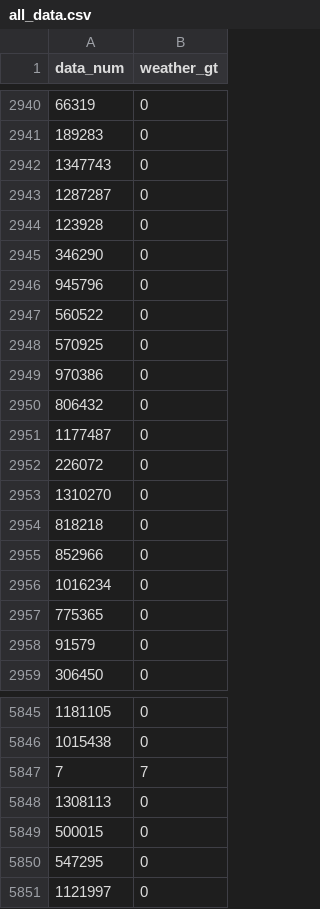
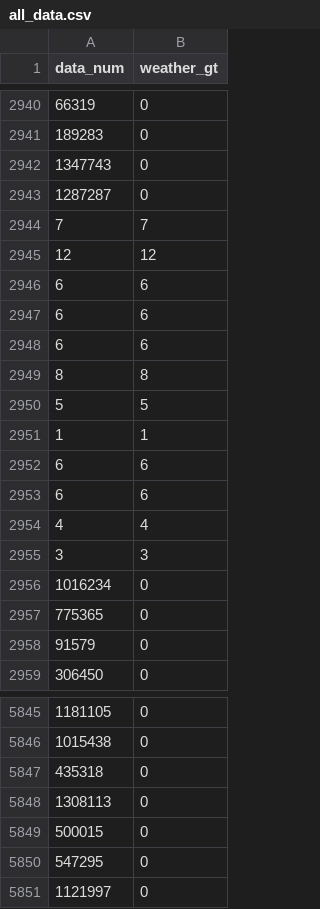
Before and after one commit to JNU-econovation/kipi, a CSV file: weatherDataMaking/all_data.csv, drawn as a sheet; only a part is shown, gaps mark what is left out.

```diff
--- a/weatherDataMaking/all_data.csv
+++ b/weatherDataMaking/all_data.csv
@@ -2943,14 +2943,14 @@ data_num,weather_gt
 1287287,0
-123928,0
-346290,0
-945796,0
-560522,0
-570925,0
-970386,0
-806432,0
-1177487,0
-226072,0
-1310270,0
-818218,0
-852966,0
+7,7
+12,12
+6,6
+6,6
+6,6
+8,8
+5,5
+1,1
+6,6
+6,6
+4,4
+3,3
 1016234,0
@@ -5846,3 +5846,3 @@ data_num,weather_gt
 1015438,0
-7,7
+435318,0
 1308113,0
```
Also changed, not shown: 3 other files.
